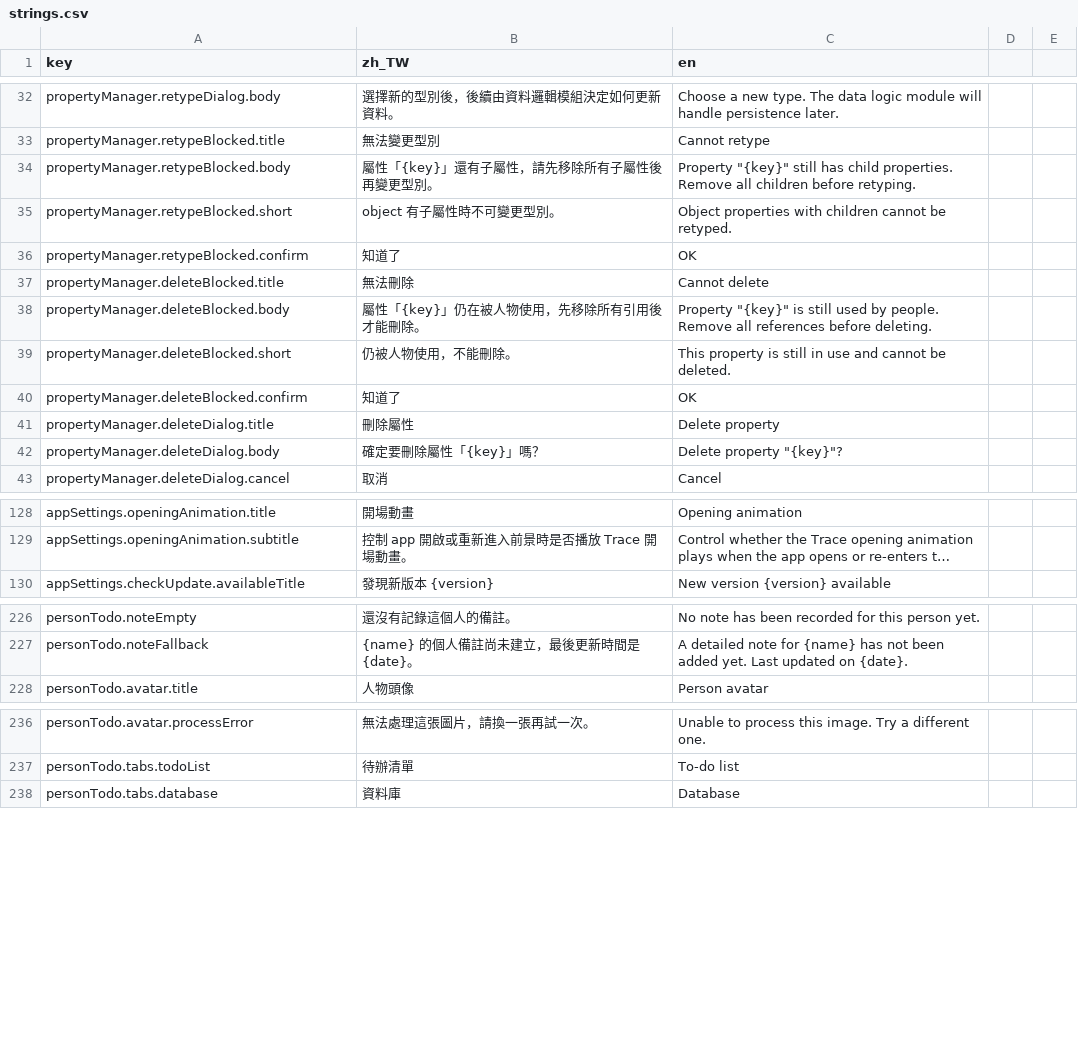
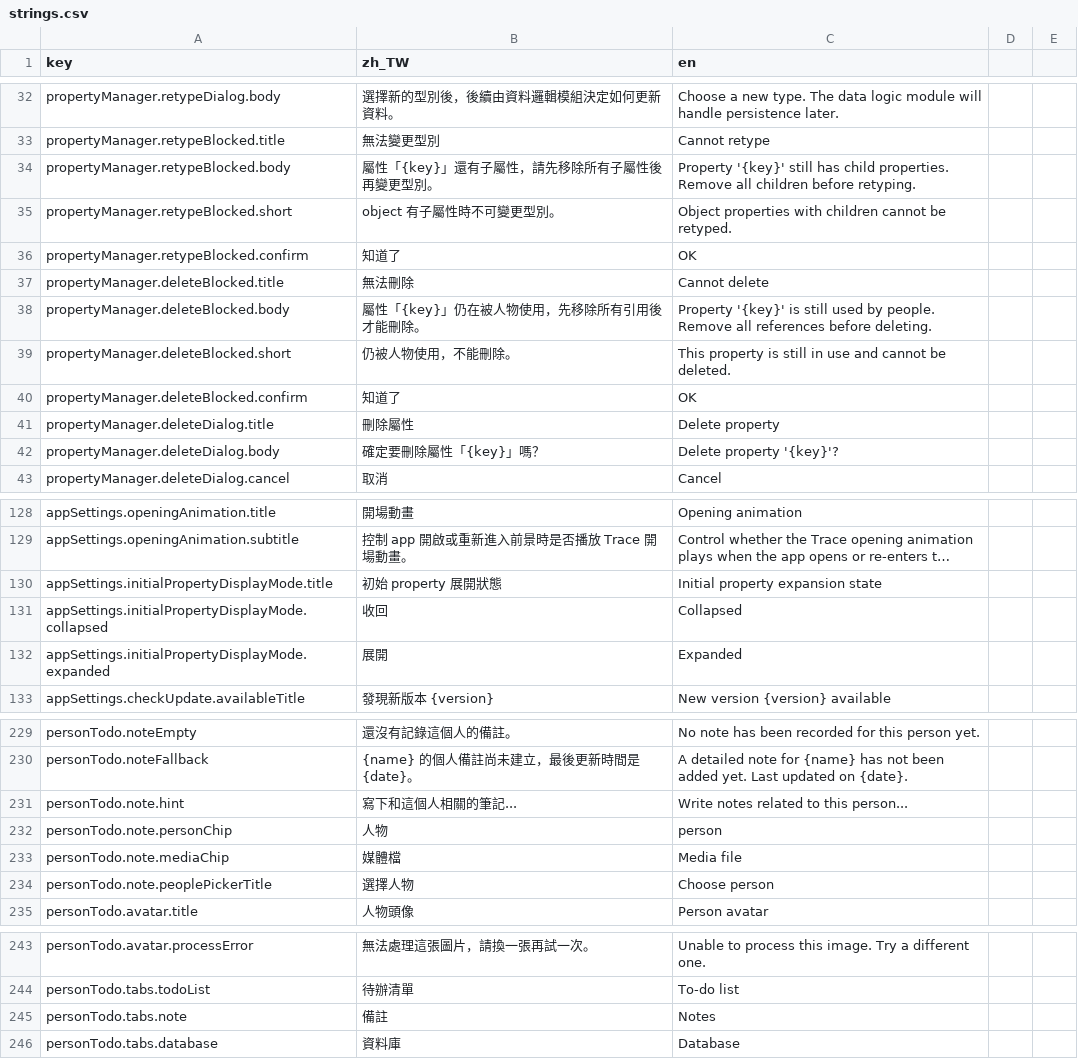
Before and after one commit to andongni0723/trace, a CSV file: assets/translations/strings.csv, drawn as a sheet; only a part is shown, gaps mark what is left out; long unchanged cells end in …; the diff covers the shown part only; the diff names each change by its address in the sheet, - before the commit and + after, or states it on an @@ line.

Commit message:
feat: add person notes and property expansion setting

```diff
--- a/assets/translations/strings.csv
+++ b/assets/translations/strings.csv
-C34 (en): Property "{key}" still has…
+C34 (en): Property '{key}' still has…
-C38 (en): Property "{key}" is still…
+C38 (en): Property '{key}' is still…
-C42 (en): Delete property "{key}"?
+C42 (en): Delete property '{key}'?
+row 130: appSettings.initialPropertyDisplayMode.title | 初始 property 展開狀態 | Initial property expansion state
+row 131: appSettings.initialPropertyDisplayMode.collapsed | 收回 | Collapsed
+row 132: appSettings.initialPropertyDisplayMode.expanded | 展開 | Expanded
+row 231: personTodo.note.hint | 寫下和這個人相關的筆記... | Write notes related to this person...
+row 232: personTodo.note.personChip | 人物 | person
+row 233: personTodo.note.mediaChip | 媒體檔 | Media file
+row 234: personTodo.note.peoplePickerTitle | 選擇人物 | Choose person
+row 245: personTodo.tabs.note | 備註 | Notes
```
Also changed, not shown: 9 edited cells elsewhere in this file, 30 other files.
